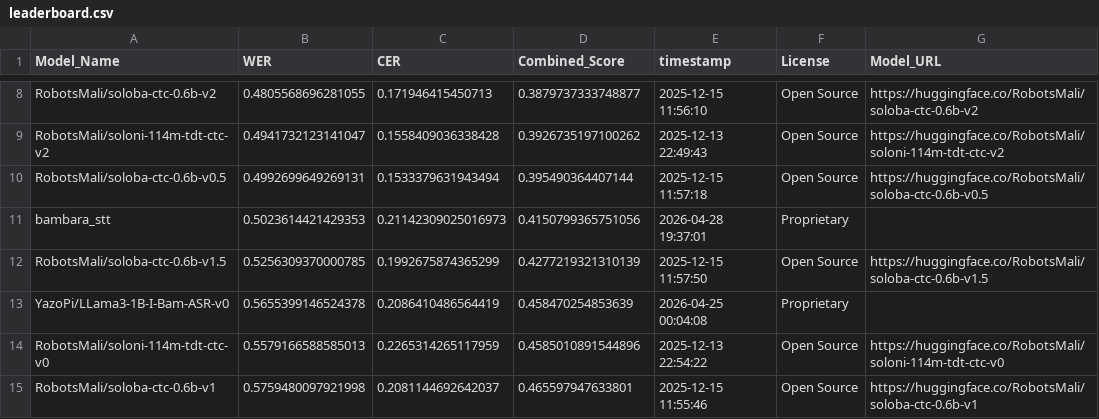
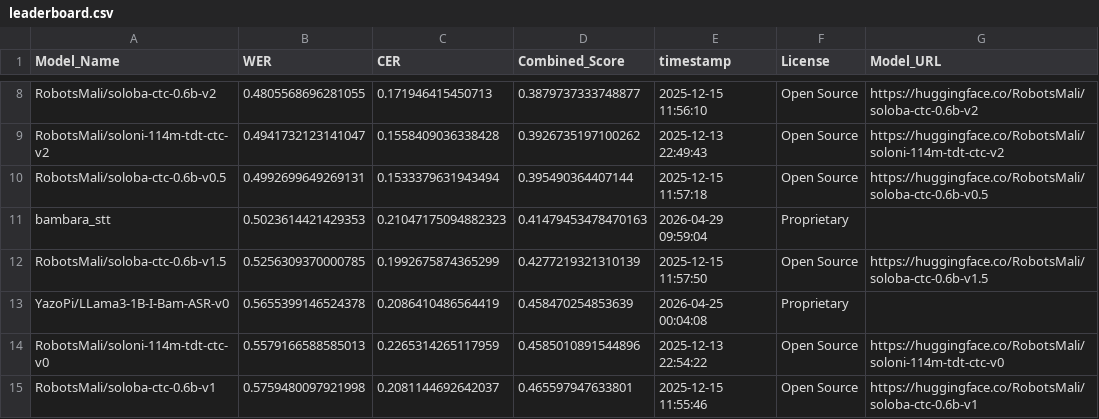
Before and after one commit to MALIBA-AI/bambara-asr-leaderboard, a CSV file: leaderboard.csv, drawn as a sheet; only a part is shown, gaps mark what is left out.

Commit message:
Update leaderboard for model: bambara_stt

```diff
--- a/leaderboard.csv
+++ b/leaderboard.csv
@@ -10,3 +10,3 @@ RobotsMali/soloni-114m-tdt-ctc-v2,0.4941732123141047,0.1558409036338428,0.392673
 RobotsMali/soloba-ctc-0.6b-v0.5,0.4992699649269131,0.1533379631943494,0.395490364407144,2025-12-15 11:57:18,Open Source,https://huggingface.co/RobotsMali/soloba-ctc-0.6b-v0.5
-bambara_stt,0.5023614421429353,0.21142309025016973,0.4150799365751056,2026-04-28 19:37:01,Proprietary,
+bambara_stt,0.5023614421429353,0.21047175094882323,0.41479453478470163,2026-04-29 09:59:04,Proprietary,
 RobotsMali/soloba-ctc-0.6b-v1.5,0.5256309370000785,0.1992675874365299,0.4277219321310139,2025-12-15 11:57:50,Open Source,https://huggingface.co/RobotsMali/soloba-ctc-0.6b-v1.5
```
